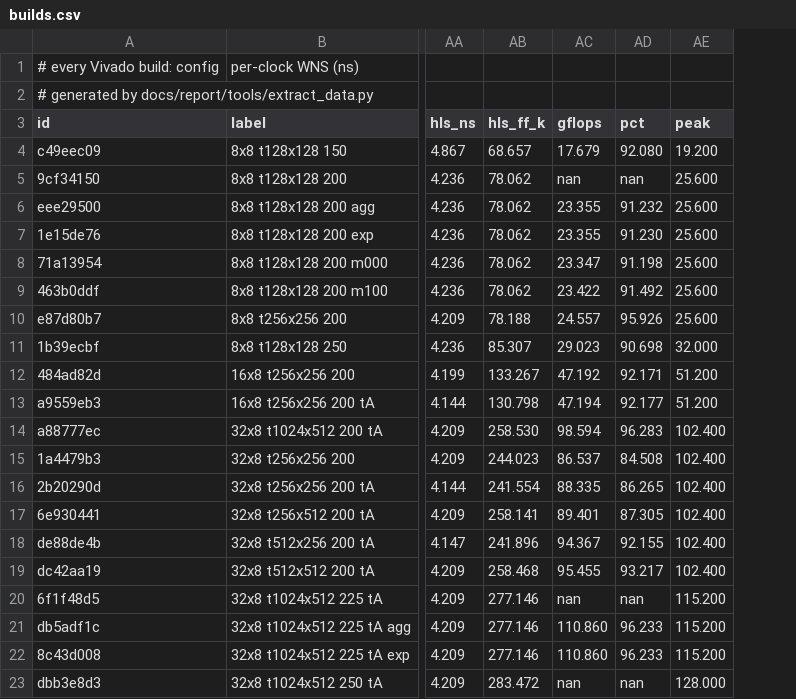
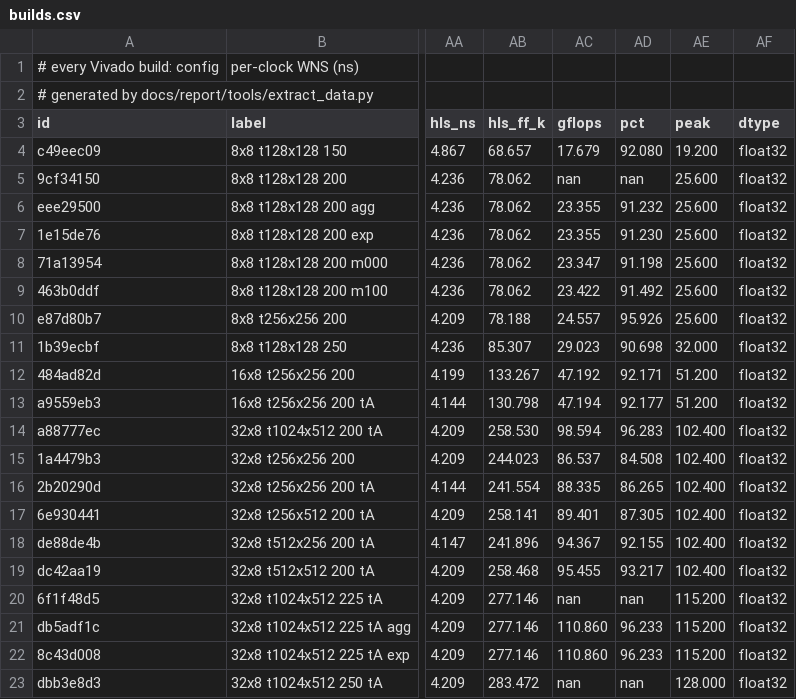
Before and after one commit to salehjg/litex-matmul, a CSV file: docs/report/data/builds.csv, drawn as a sheet; only a part is shown, gaps mark what is left out; the diff names each change by its address in the sheet, - before the commit and + after, or states it on an @@ line.

Commit message:
dtype: format columns in all rows, --dtype in the scripts, linked grid axes, port-width check, sim stage, campaigns

```diff
--- a/docs/report/data/builds.csv
+++ b/docs/report/data/builds.csv
+column AF (dtype), rows 4-23: all float32
```
Also changed, not shown: 18 other files.
